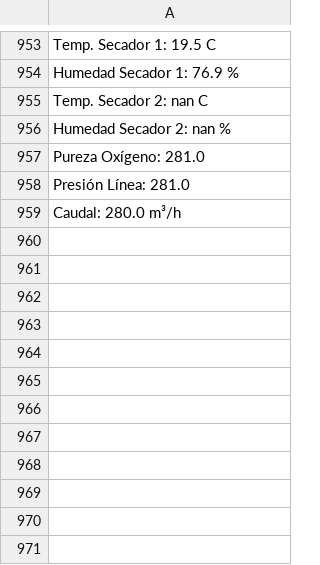
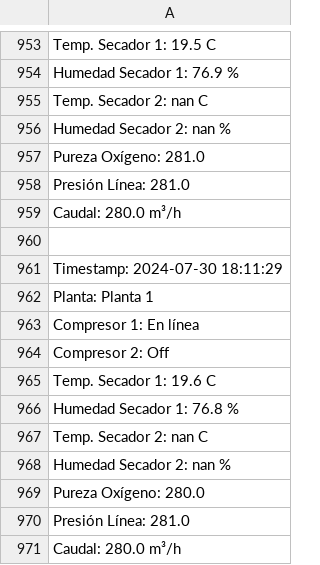
Before and after one commit to Protoski/server, a CSV file: archivo.csv, drawn as a sheet; only a part is shown, gaps mark what is left out.

Commit message:
Actualización de datos desde Arduino

```diff
--- a/archivo.csv
+++ b/archivo.csv
@@ -959 +959,13 @@ Presión Línea: 281.0
 Caudal: 280.0 m³/h
+
+Timestamp: 2024-07-30 18:11:29
+Planta: Planta 1
+Compresor 1: En línea
+Compresor 2: Off
+Temp. Secador 1: 19.6 C
+Humedad Secador 1: 76.8 %
+Temp. Secador 2: nan C
+Humedad Secador 2: nan %
+Pureza Oxígeno: 280.0
+Presión Línea: 281.0
+Caudal: 280.0 m³/h
```
